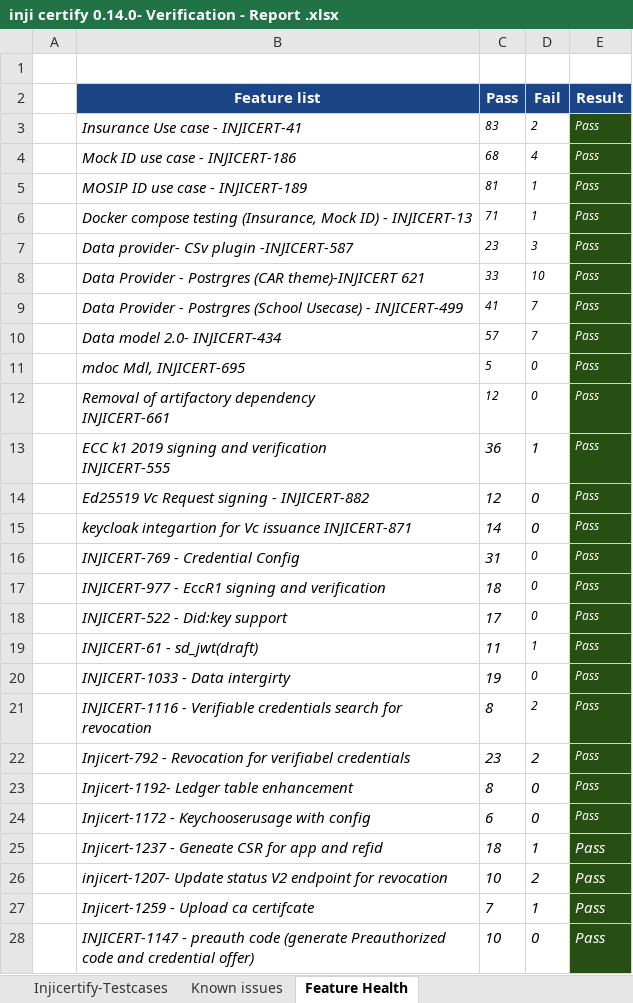
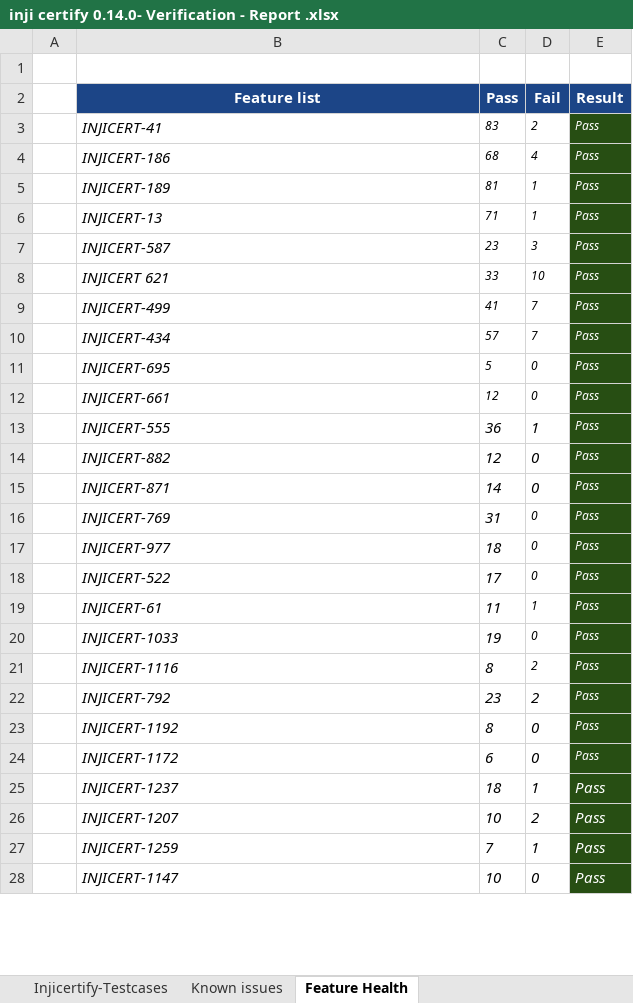
Before and after one commit to mosip/test-management, an Excel workbook: inji-certify/0.14.0/inji certify 0.14.0- Verification - Report .xlsx, sheet Feature Health, drawn as a sheet; only a part is shown; values as stored, in another font and other column widths than the file's, no borders; charts and pictures not drawn; ↵ is a line break in a cell; the diff covers the shown part only; the diff names each change by its address in the sheet, - before the commit and + after, or states it on an @@ line.

```diff
--- a/inji-certify/0.14.0/inji certify 0.14.0- Verification - Report .xlsx (sheet Feature Health)
+++ b/inji-certify/0.14.0/inji certify 0.14.0- Verification - Report .xlsx (sheet Feature Health)
-B3 (Feature list): Insurance Use case - INJICERT-41
+B3 (Feature list): INJICERT-41
-B4 (Feature list): Mock ID use case - INJICERT-186
+B4 (Feature list): INJICERT-186
-B5 (Feature list): MOSIP ID use case - INJICERT-189
+B5 (Feature list): INJICERT-189
-B6 (Feature list): Docker compose testing (Insurance, Mock ID) - INJICERT-13
+B6 (Feature list): INJICERT-13
-B7 (Feature list): Data provider- CSv plugin -INJICERT-587
+B7 (Feature list): INJICERT-587
-B8 (Feature list): Data Provider - Postrgres (CAR theme)-INJICERT 621
+B8 (Feature list): INJICERT 621
-B9 (Feature list): Data Provider - Postrgres (School Usecase) - INJICERT-499
+B9 (Feature list): INJICERT-499
-B10 (Feature list): Data model 2.0- INJICERT-434
+B10 (Feature list): INJICERT-434
-B11 (Feature list): mdoc Mdl, INJICERT-695
+B11 (Feature list): INJICERT-695
-B12 (Feature list): Removal of artifactory dependency ↵ INJICERT-661
+B12 (Feature list): INJICERT-661
-B13 (Feature list): ECC k1 2019 signing and verification ↵ INJICERT-555
+B13 (Feature list): INJICERT-555
-B14 (Feature list): Ed25519 Vc Request signing - INJICERT-882
+B14 (Feature list): INJICERT-882
-B15 (Feature list): keycloak integartion for Vc issuance INJICERT-871
+B15 (Feature list): INJICERT-871
-B16 (Feature list): INJICERT-769 - Credential Config
+B16 (Feature list): INJICERT-769
-B17 (Feature list): INJICERT-977 - EccR1 signing and verification
+B17 (Feature list): INJICERT-977
-B18 (Feature list): INJICERT-522 - Did:key support
+B18 (Feature list): INJICERT-522
-B19 (Feature list): INJICERT-61 - sd_jwt(draft)
+B19 (Feature list): INJICERT-61
-B20 (Feature list): INJICERT-1033 - Data intergirty
+B20 (Feature list): INJICERT-1033
-B21 (Feature list): INJICERT-1116 - Verifiable credentials search for revocation
+B21 (Feature list): INJICERT-1116
-B22 (Feature list): Injicert-792 - Revocation for verifiabel credentials
+B22 (Feature list): INJICERT-792
-B23 (Feature list): Injicert-1192- Ledger table enhancement
+B23 (Feature list): INJICERT-1192
-B24 (Feature list): Injicert-1172 - Keychooserusage with config
+B24 (Feature list): INJICERT-1172
-B25 (Feature list): Injicert-1237 - Geneate CSR for app and refid
+B25 (Feature list): INJICERT-1237
-B26 (Feature list): injicert-1207- Update status V2 endpoint for revocation
+B26 (Feature list): INJICERT-1207
-B27 (Feature list): Injicert-1259 - Upload ca certifcate
+B27 (Feature list): INJICERT-1259
-B28 (Feature list): INJICERT-1147 - preauth code (generate Preauthorized code and credential offer)
+B28 (Feature list): INJICERT-1147
```
Also changed, not shown: 8 edited cells elsewhere in this sheet, sheet Injicertify-Testcases, sheet Known issues, sheet Verification - Summary, charts or pictures, 1 other file.
